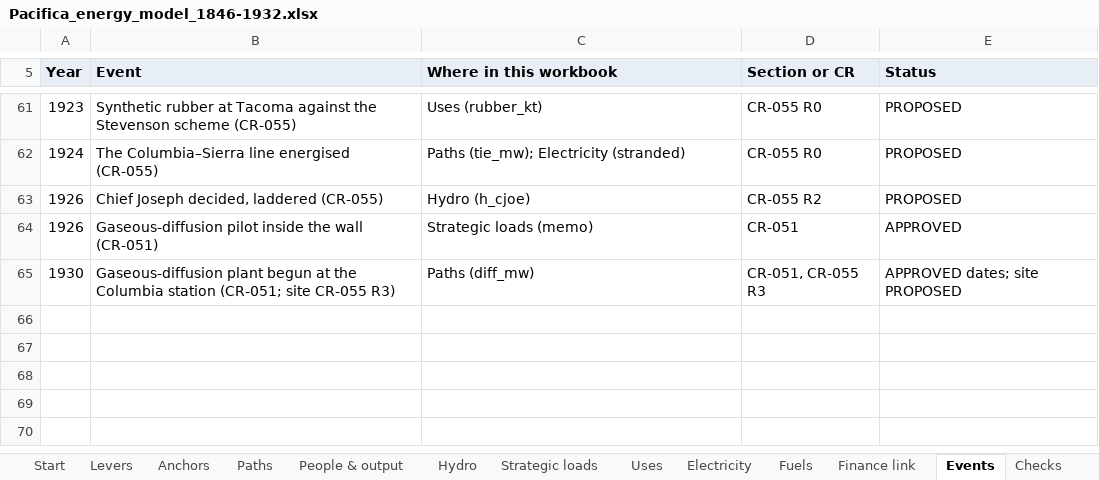
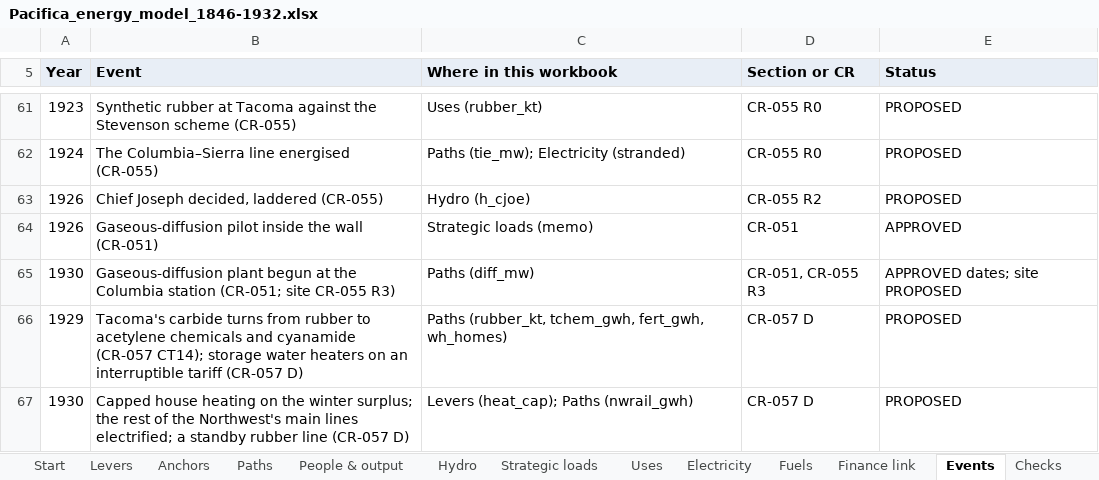
Before and after one commit to c-voelkle/pacifica, an Excel workbook: energy/Pacifica_energy_model_1846-1932.xlsx, sheet Events, drawn as a sheet; only a part is shown, gaps mark what is left out; values as stored, in another font and other column widths than the file's, no borders; the diff names each change by its address in the sheet, - before the commit and + after, or states it on an @@ line.

```diff
--- a/energy/Pacifica_energy_model_1846-1932.xlsx (sheet Events)
+++ b/energy/Pacifica_energy_model_1846-1932.xlsx (sheet Events)
+row 66: 1929 | Tacoma's carbide turns from rubber to acetylene chemicals and cyanamide (CR-057 CT14); storage water heaters on an interruptible tariff (CR-057 D) | Paths (rubber_kt, tchem_gwh, fert_gwh, wh_homes) | CR-057 D | PROPOSED
+row 67: 1930 | Capped house heating on the winter surplus; the rest of the Northwest's main lines electrified; a standby rubber line (CR-057 D) | Levers (heat_cap); Paths (nwrail_gwh) | CR-057 D | PROPOSED
```
Also changed, not shown: sheet People & output, sheet Fuels, sheet Electricity, sheet Uses, sheet Finance link, sheet Paths, 4 more sheets, formulas that keep their value, 57 other files.
